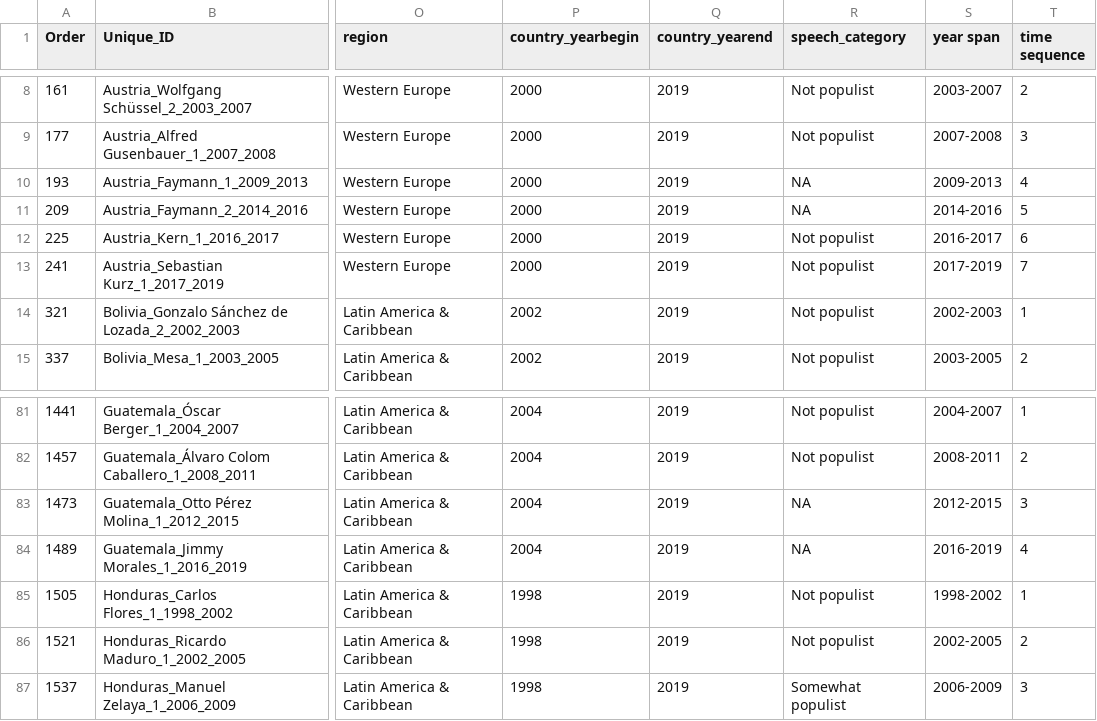
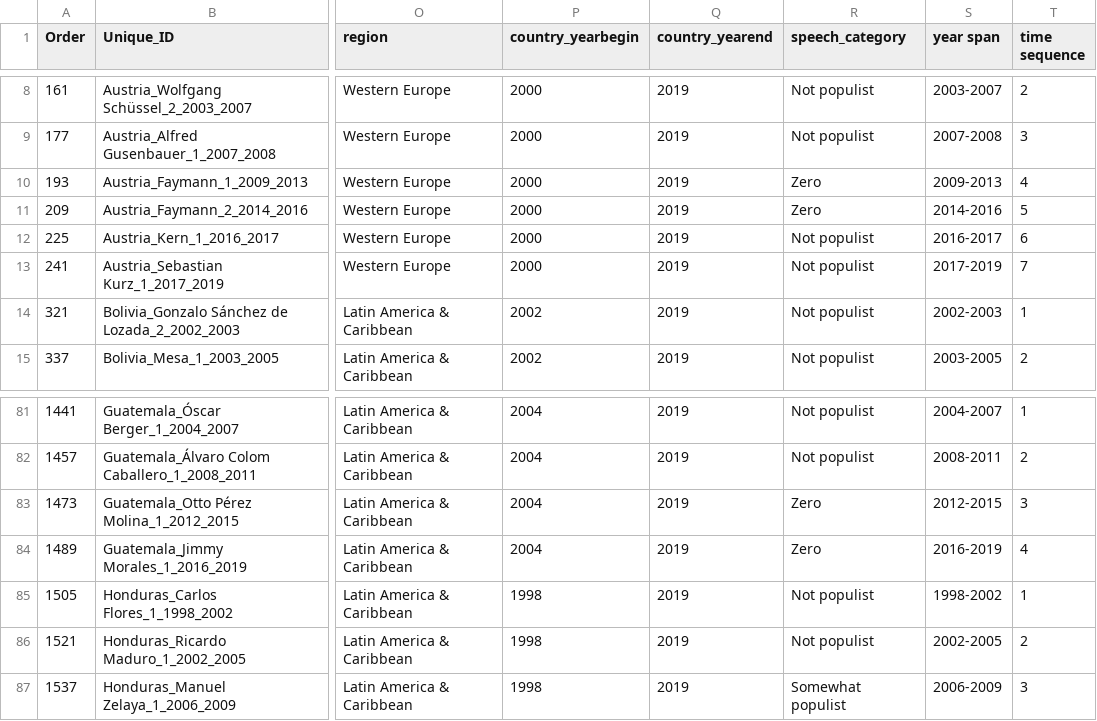
Before and after one commit to guardian/interactive-populist-countries, a CSV file: src/assets/Copy of EDITED Chief Executives MASTER final scores - UNIQUE_40.csv, drawn as a sheet; only a part is shown, gaps mark what is left out; the diff names each change by its address in the sheet, - before the commit and + after, or states it on an @@ line.

```diff
--- a/src/assets/Copy of EDITED Chief Executives MASTER final scores - UNIQUE_40.csv
+++ b/src/assets/Copy of EDITED Chief Executives MASTER final scores - UNIQUE_40.csv
-R10:R11 (speech_category): NA
+R10:R11 (speech_category): Zero
-R83:R84 (speech_category): NA
+R83:R84 (speech_category): Zero
```
Also changed, not shown: 4 other files.
